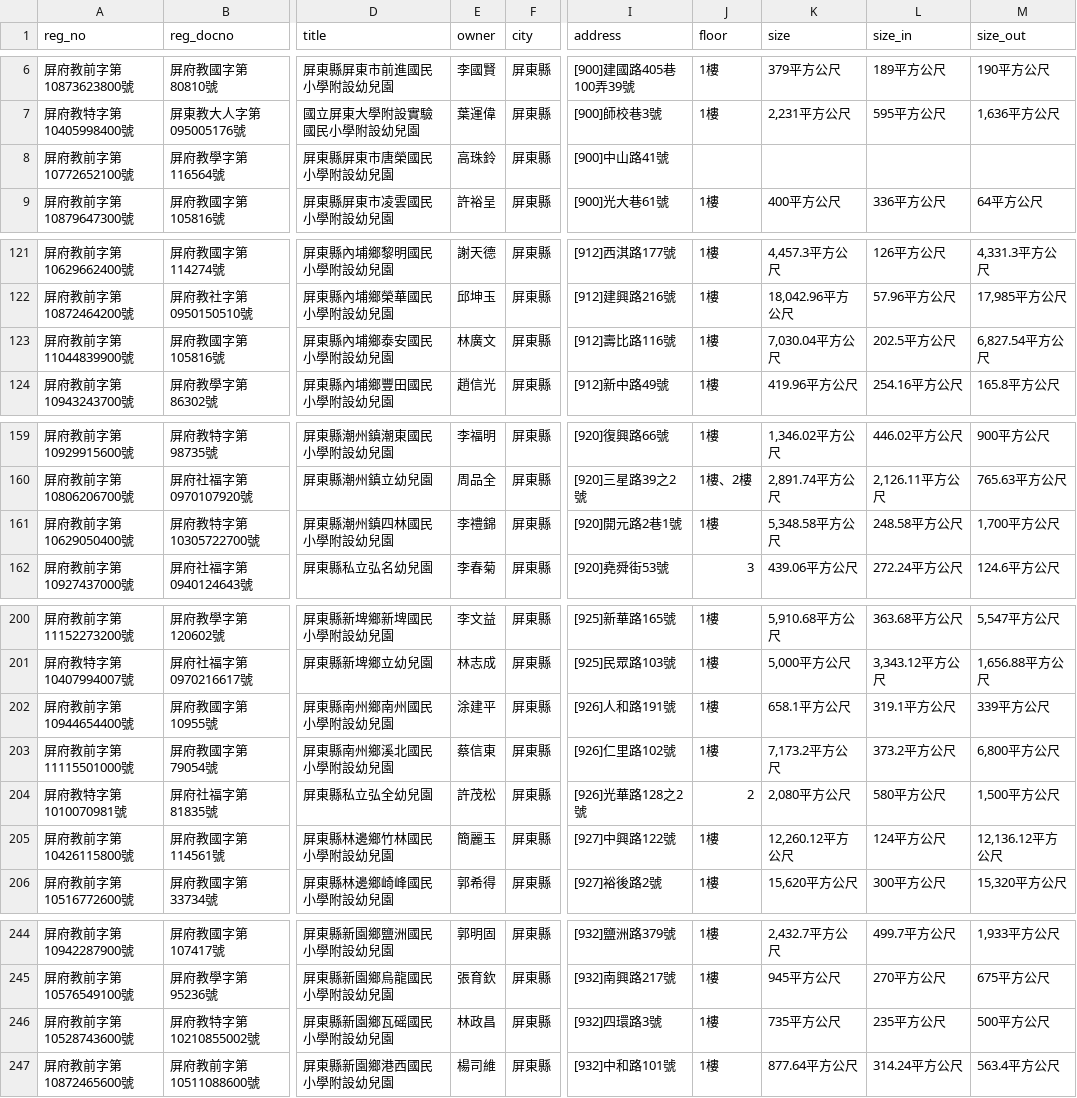
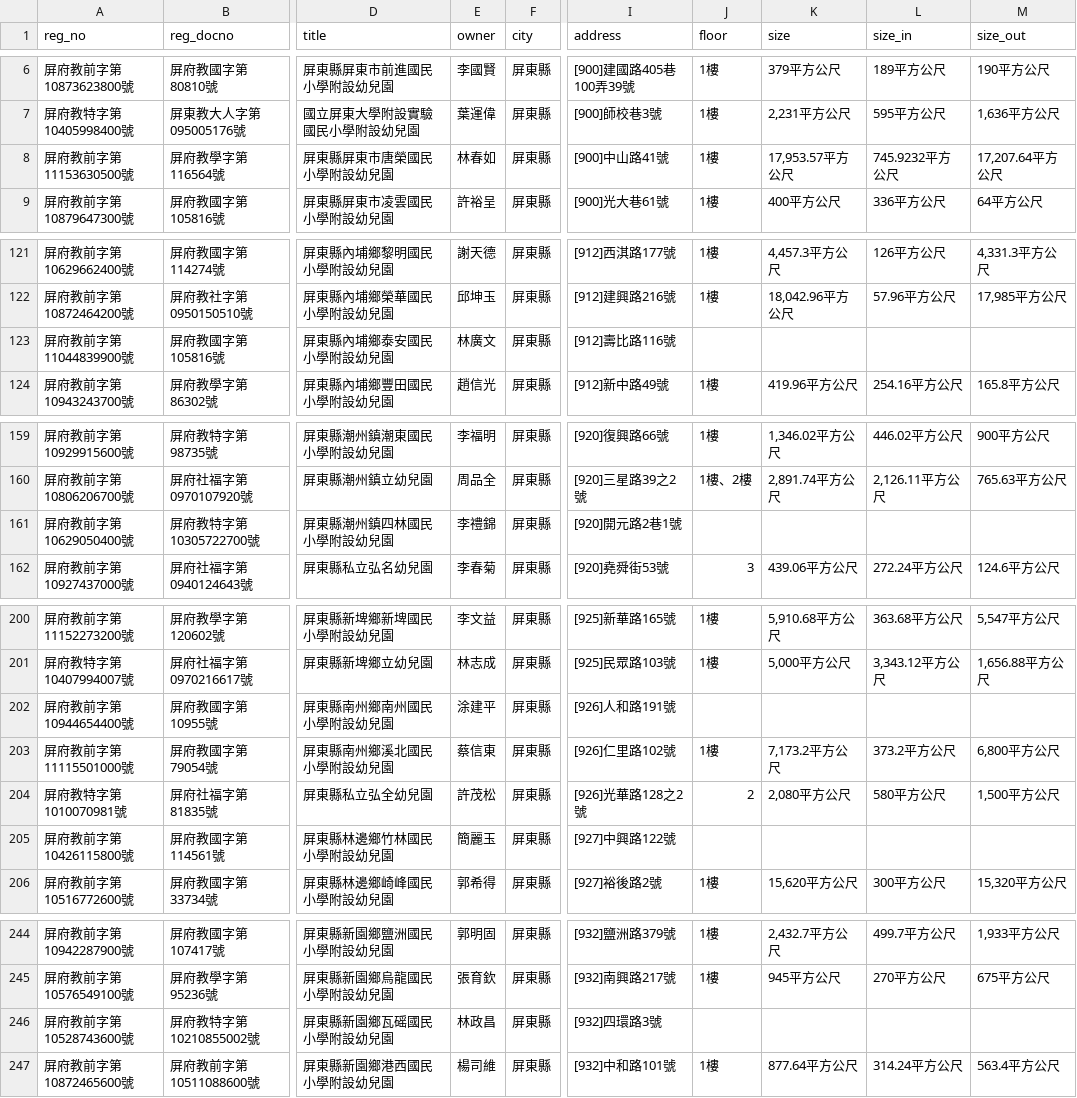
Before and after one commit to kiang/ap.ece.moe.edu.tw, a CSV file: docs/data/屏東縣.csv, drawn as a sheet; only a part is shown, gaps mark what is left out; the diff covers the shown part only; the diff names each change by its address in the sheet, - before the commit and + after, or states it on an @@ line.

```diff
--- a/docs/data/屏東縣.csv
+++ b/docs/data/屏東縣.csv
-A8 (reg_no): 屏府教前字第10772652100號
+A8 (reg_no): 屏府教前字第11153630500號
-E8 (owner): 高珠鈴
+E8 (owner): 林春如
-J8 (floor): (empty)
+J8 (floor): 1樓
-K8 (size): (empty)
+K8 (size): 17,953.57平方公尺
-L8 (size_in): (empty)
+L8 (size_in): 745.9232平方公尺
-M8 (size_out): (empty)
+M8 (size_out): 17,207.64平方公尺
-J123 (floor): 1樓
+J123 (floor): (empty)
-K123 (size): 7,030.04平方公尺
+K123 (size): (empty)
-L123 (size_in): 202.5平方公尺
+L123 (size_in): (empty)
-M123 (size_out): 6,827.54平方公尺
+M123 (size_out): (empty)
-J161 (floor): 1樓
+J161 (floor): (empty)
-K161 (size): 5,348.58平方公尺
+K161 (size): (empty)
-L161 (size_in): 248.58平方公尺
+L161 (size_in): (empty)
-M161 (size_out): 1,700平方公尺
+M161 (size_out): (empty)
-J202 (floor): 1樓
+J202 (floor): (empty)
-K202 (size): 658.1平方公尺
+K202 (size): (empty)
-L202 (size_in): 319.1平方公尺
+L202 (size_in): (empty)
-M202 (size_out): 339平方公尺
+M202 (size_out): (empty)
-J205 (floor): 1樓
+J205 (floor): (empty)
-K205 (size): 12,260.12平方公尺
+K205 (size): (empty)
-L205 (size_in): 124平方公尺
+L205 (size_in): (empty)
-M205 (size_out): 12,136.12平方公尺
+M205 (size_out): (empty)
-J246 (floor): 1樓
+J246 (floor): (empty)
-K246 (size): 735平方公尺
+K246 (size): (empty)
-L246 (size_in): 235平方公尺
+L246 (size_in): (empty)
-M246 (size_out): 500平方公尺
+M246 (size_out): (empty)
```
Also changed, not shown: 10 edited cells elsewhere in this file, docs/data/嘉義市.csv, docs/data/彰化縣.csv, 12 other files.
